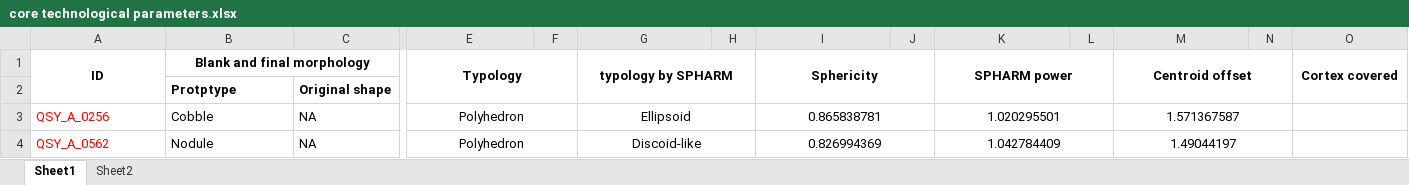
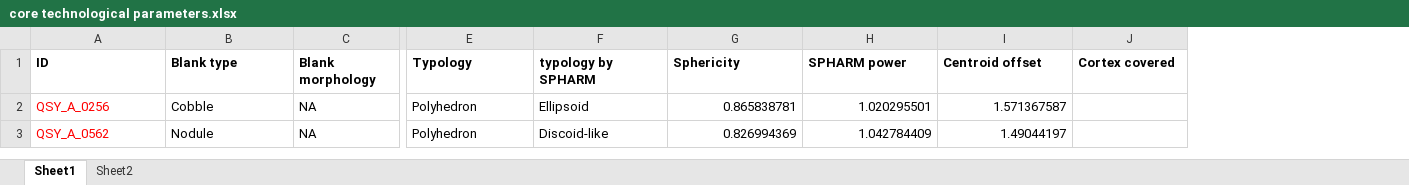
Before and after one commit to zhiye0927/QSY-Spheroids-Study, an Excel workbook: analysis/data/derived_data/core technological parameters.xlsx, sheet Sheet1, drawn as a sheet; only a part is shown, gaps mark what is left out; values as stored, in another font and other column widths than the file's, no borders; removed rows and columns are numbered as before the commit, all else as after; rows hold the shown columns only; the diff covers the shown part only; the diff names each change by its address in the sheet, - before the commit and + after, or states it on an @@ line.

```diff
--- a/analysis/data/derived_data/core technological parameters.xlsx (sheet Sheet1)
+++ b/analysis/data/derived_data/core technological parameters.xlsx (sheet Sheet1)
-column F, empty
-column H, empty
-column J, empty
-column L, empty
-column N, empty
-A1:B1 alignment: center
+A1:B1 alignment: left
-A1:A2 merged
-B1: Blank and final morphology
+B1: Blank type
-B1:D1 merged
-C1: (empty)
+C1: Blank morphology
-E1 alignment: center
+E1 alignment: left
-E1:F2 merged
-F1 alignment: center
+F1 alignment: left
-G1:H2 merged
-G1 alignment: center
+G1 alignment: left
-I1:J2 merged
-H1 alignment: center
+H1 alignment: left
-K1:L2 merged
-I1 alignment: center
+I1 alignment: left
-M1:N2 merged
-J1 alignment: center
+J1 alignment: left
-O1:O2 merged
-row 2:  | Protptype | Original shape
-E2:E3 alignment: center
+E2:E3 alignment: left
-E3:F3 merged
-F2:F3 alignment: center
+F2:F3 alignment: left
-G3:H3 merged
-G2:G3 alignment: center
+G2:G3 alignment: right
-I3:J3 merged
-H2:H3 alignment: center
+H2:H3 alignment: right
-K3:L3 merged
-I2:I3 alignment: center
+I2:I3 alignment: right
-M3:N3 merged
-E4:F4 merged
-G4:H4 merged
-I4:J4 merged
-K4:L4 merged
-M4:N4 merged
```
Also changed, not shown: 2 edited cells, cell formats and merged cells elsewhere in this sheet, 3 other files.
